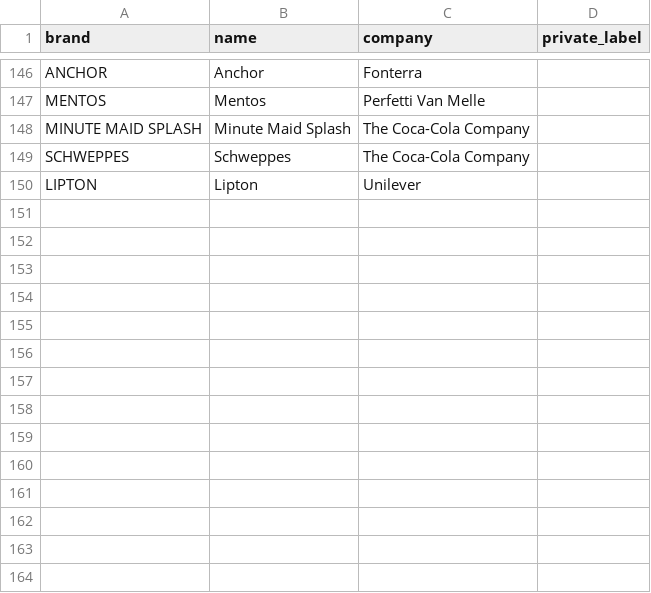
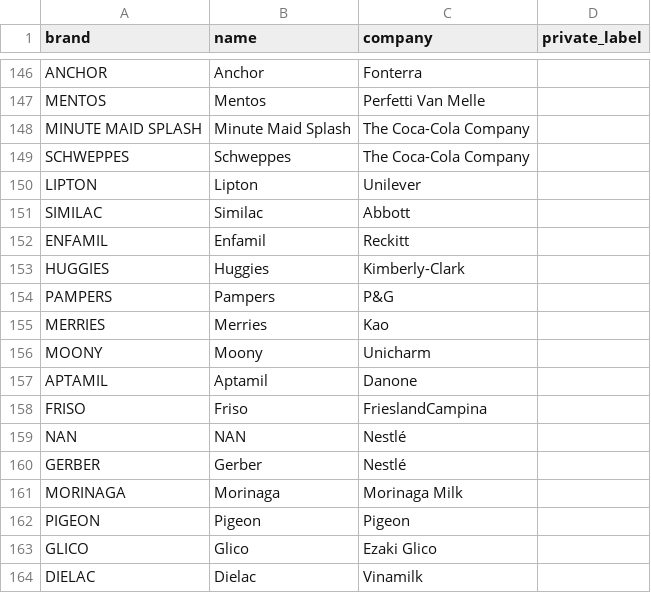
Before and after one commit to tuanna0703/oohx-poi, a CSV file: src/poi_lake/catalog/brand_owners.csv, drawn as a sheet; only a part is shown, gaps mark what is left out; the diff names each change by its address in the sheet, - before the commit and + after, or states it on an @@ line.

```diff
--- a/src/poi_lake/catalog/brand_owners.csv
+++ b/src/poi_lake/catalog/brand_owners.csv
+row 151: SIMILAC | Similac | Abbott
+row 152: ENFAMIL | Enfamil | Reckitt
+row 153: HUGGIES | Huggies | Kimberly-Clark
+row 154: PAMPERS | Pampers | P&G
+row 155: MERRIES | Merries | Kao
+row 156: MOONY | Moony | Unicharm
+row 157: APTAMIL | Aptamil | Danone
+row 158: FRISO | Friso | FrieslandCampina
+row 159: NAN | NAN | Nestlé
+row 160: GERBER | Gerber | Nestlé
+row 161: MORINAGA | Morinaga | Morinaga Milk
+row 162: PIGEON | Pigeon | Pigeon
+row 163: GLICO | Glico | Ezaki Glico
+row 164: DIELAC | Dielac | Vinamilk
```
Also changed, not shown: 9 other files.
